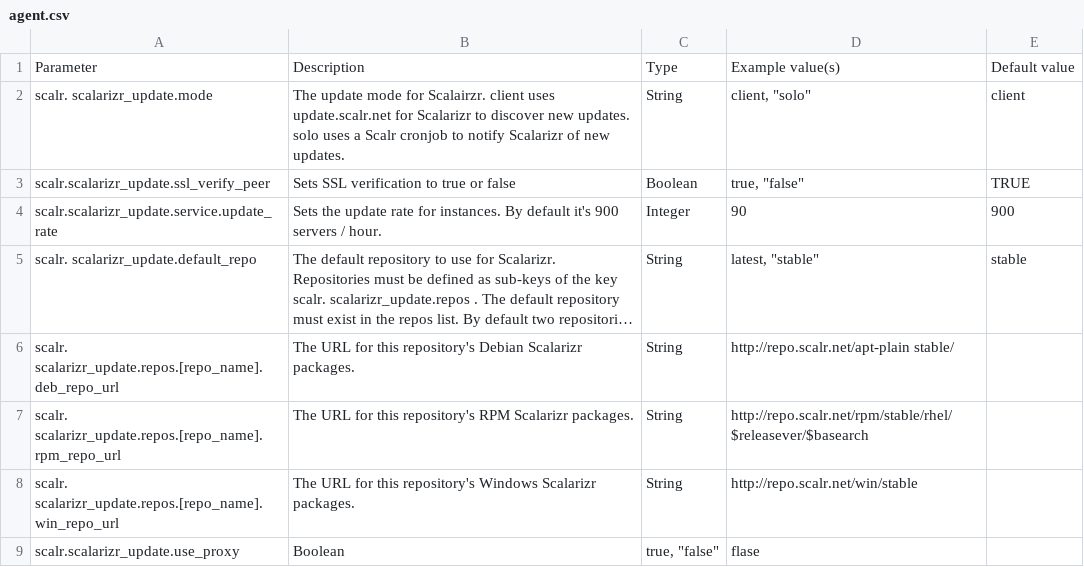
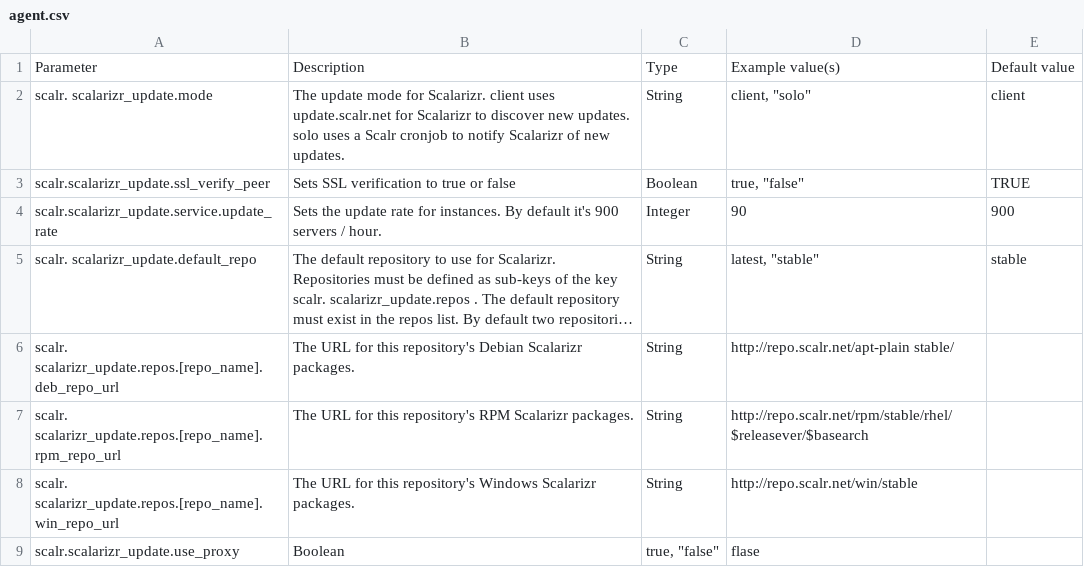
Before and after one commit to vijaybirru/documentation, a CSV file: install_guide/csv/agent.csv, drawn as a sheet; long unchanged cells end in ….

```diff
--- a/install_guide/csv/agent.csv
+++ b/install_guide/csv/agent.csv
@@ -1,3 +1,3 @@
 Parameter,Description,Type,Example value(s),Default value
-scalr. scalarizr_update.mode,The update mode for Scalairzr. client uses update.scalr.net for Scalarizr to discover new updates. solo uses a Scalr cronjob to notify Scalarizr of new updates.,String,"client, ""solo""",client
+scalr. scalarizr_update.mode,The update mode for Scalarizr. client uses update.scalr.net for Scalarizr to discover new updates. solo uses a Scalr cronjob to notify Scalarizr of new updates.,String,"client, ""solo""",client
 scalr.scalarizr_update.ssl_verify_peer,Sets SSL verification to true or false,Boolean,"true, ""false""",TRUE
```
Also changed, not shown: 2 other files.
